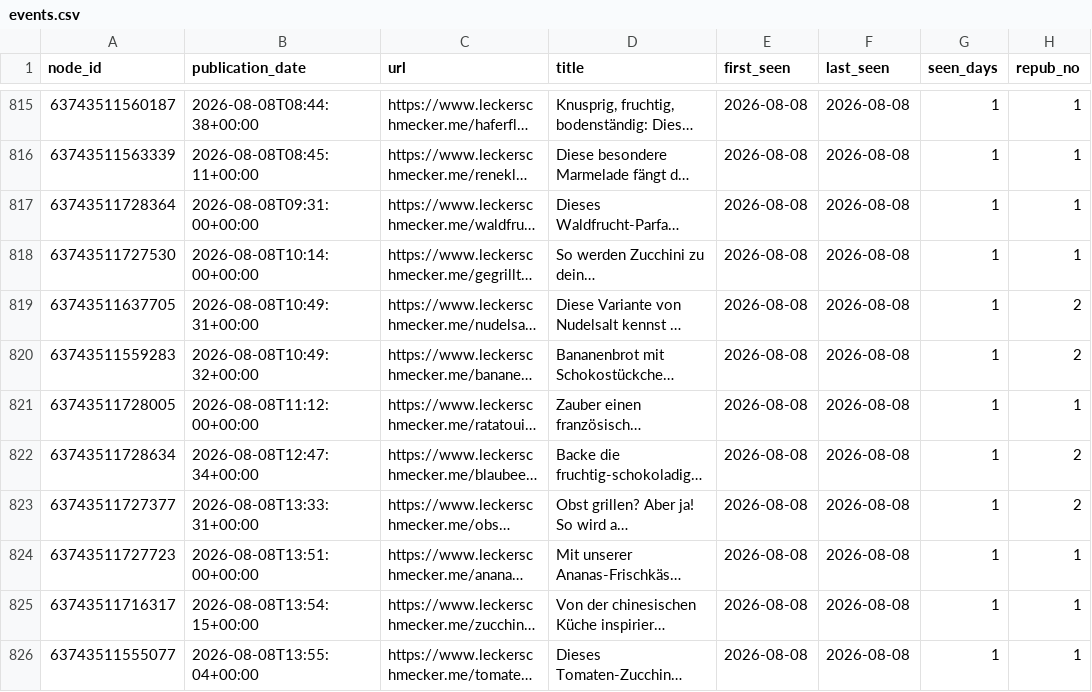
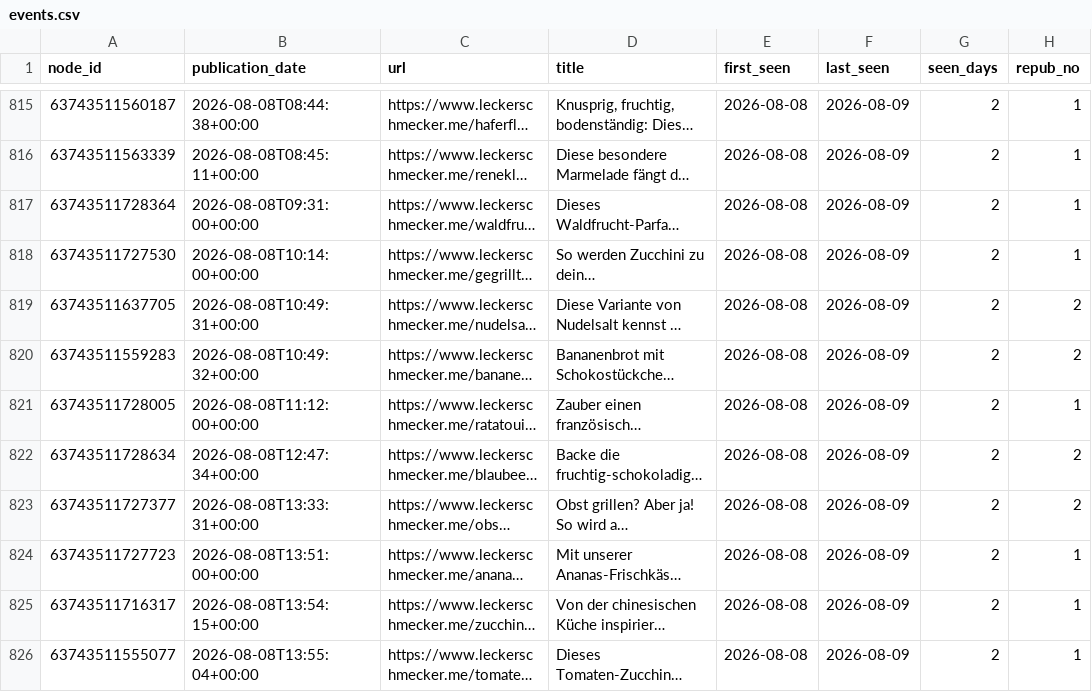
Before and after one commit to andreasgroo/lek-sitemap-archive, a CSV file: events.csv, drawn as a sheet; only a part is shown, gaps mark what is left out; long unchanged cells end in …; the diff covers the shown part only; the diff names each change by its address in the sheet, - before the commit and + after, or states it on an @@ line.

```diff
--- a/events.csv
+++ b/events.csv
-F815:F826 (last_seen): 2026-08-08
+F815:F826 (last_seen): 2026-08-09
-G815:G826 (seen_days): 1
+G815:G826 (seen_days): 2
```
Also changed, not shown: 9 added rows and 96 edited cells elsewhere in this file, 1 other file.
